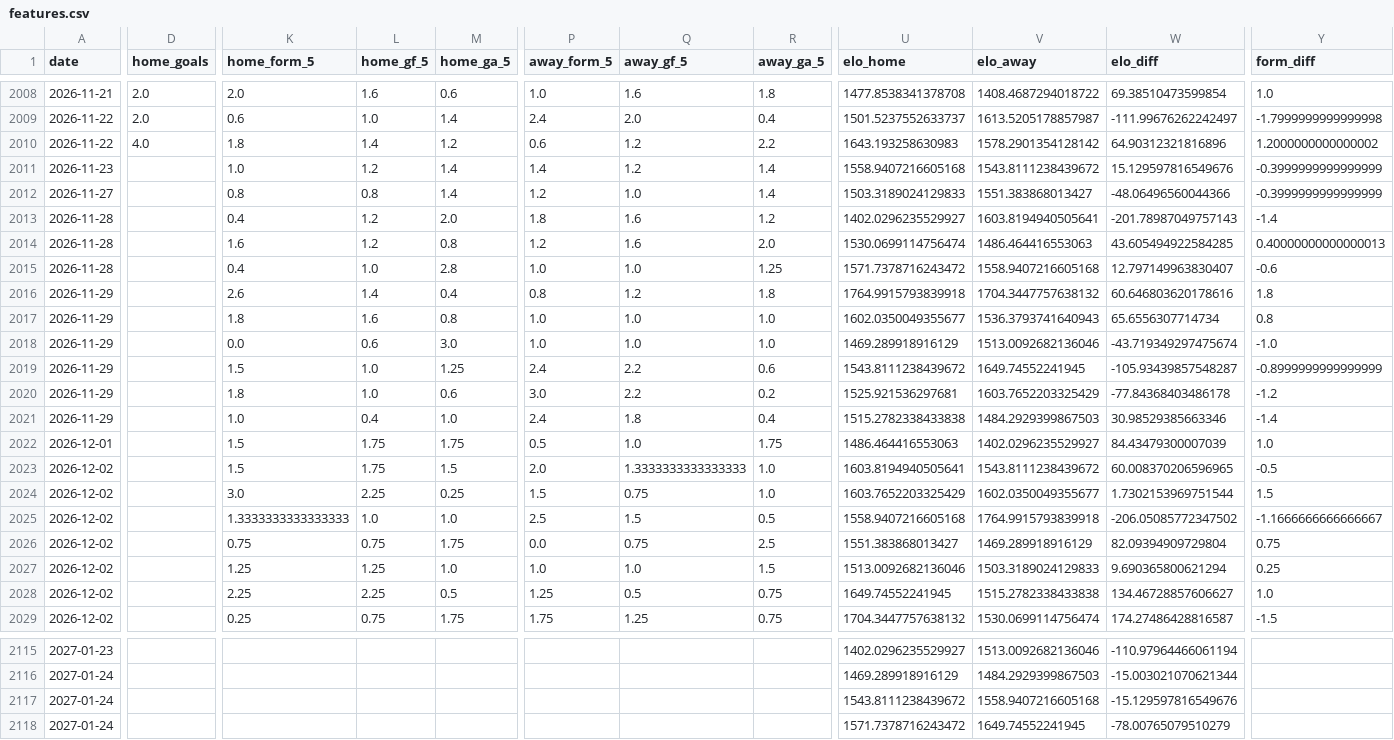
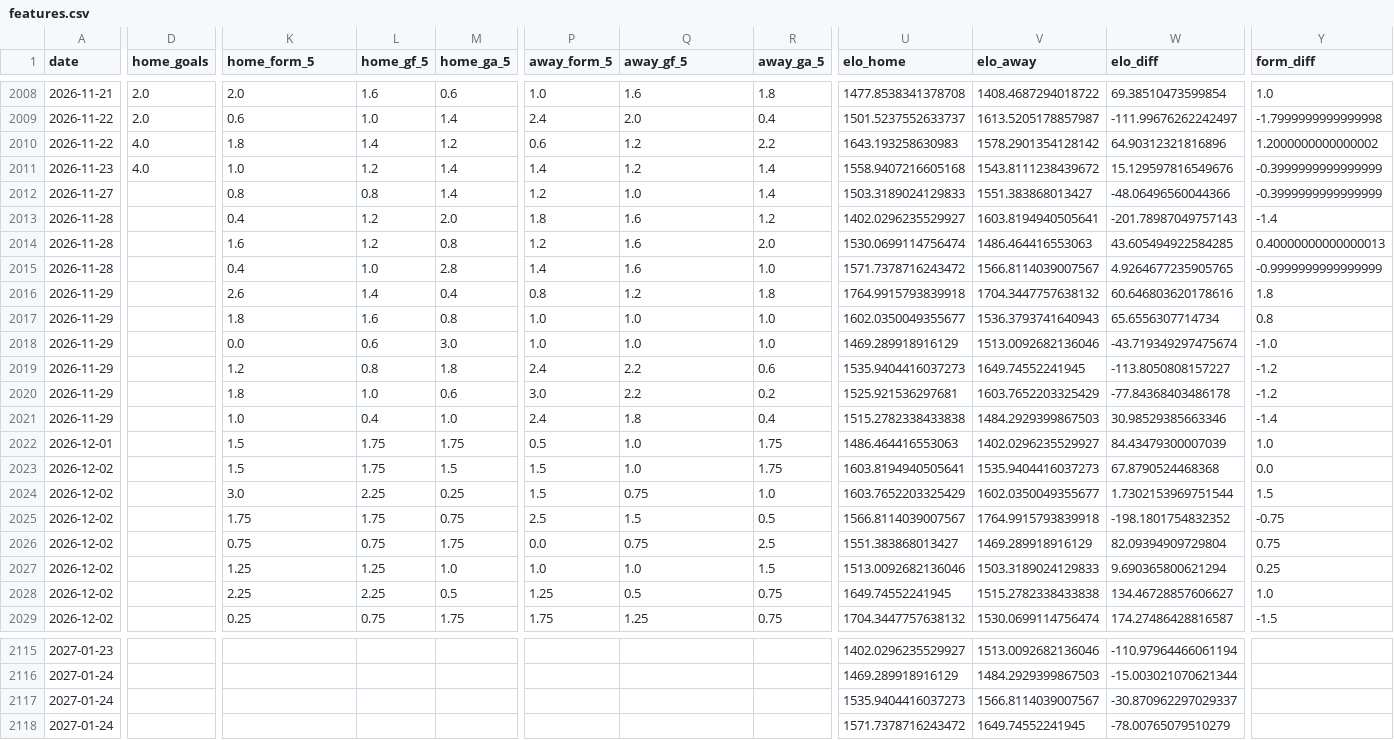
Before and after one commit to simobote0355/premier-league-predictor, a CSV file: data/processed/features.csv, drawn as a sheet; only a part is shown, gaps mark what is left out; the diff covers the shown part only; the diff names each change by its address in the sheet, - before the commit and + after, or states it on an @@ line.

```diff
--- a/data/processed/features.csv
+++ b/data/processed/features.csv
-D2011 (home_goals): (empty)
+D2011 (home_goals): 4.0
-P2015 (away_form_5): 1.0
+P2015 (away_form_5): 1.4
-Q2015 (away_gf_5): 1.0
+Q2015 (away_gf_5): 1.6
-R2015 (away_ga_5): 1.25
+R2015 (away_ga_5): 1.0
-V2015 (elo_away): 1558.9407216605168
+V2015 (elo_away): 1566.8114039007567
-W2015 (elo_diff): 12.797149963830407
+W2015 (elo_diff): 4.9264677235905765
-Y2015 (form_diff): -0.6
+Y2015 (form_diff): -0.9999999999999999
-K2019 (home_form_5): 1.5
+K2019 (home_form_5): 1.2
-L2019 (home_gf_5): 1.0
+L2019 (home_gf_5): 0.8
-M2019 (home_ga_5): 1.25
+M2019 (home_ga_5): 1.8
-U2019 (elo_home): 1543.8111238439672
+U2019 (elo_home): 1535.9404416037273
-W2019 (elo_diff): -105.93439857548287
+W2019 (elo_diff): -113.8050808157227
-Y2019 (form_diff): -0.8999999999999999
+Y2019 (form_diff): -1.2
-P2023 (away_form_5): 2.0
+P2023 (away_form_5): 1.5
-Q2023 (away_gf_5): 1.3333333333333333
+Q2023 (away_gf_5): 1.0
-R2023 (away_ga_5): 1.0
+R2023 (away_ga_5): 1.75
-V2023 (elo_away): 1543.8111238439672
+V2023 (elo_away): 1535.9404416037273
-W2023 (elo_diff): 60.008370206596965
+W2023 (elo_diff): 67.8790524468368
-Y2023 (form_diff): -0.5
+Y2023 (form_diff): 0.0
-K2025 (home_form_5): 1.3333333333333333
+K2025 (home_form_5): 1.75
-L2025 (home_gf_5): 1.0
+L2025 (home_gf_5): 1.75
-M2025 (home_ga_5): 1.0
+M2025 (home_ga_5): 0.75
-U2025 (elo_home): 1558.9407216605168
+U2025 (elo_home): 1566.8114039007567
-W2025 (elo_diff): -206.05085772347502
+W2025 (elo_diff): -198.1801754832352
-Y2025 (form_diff): -1.1666666666666667
+Y2025 (form_diff): -0.75
-U2117 (elo_home): 1543.8111238439672
+U2117 (elo_home): 1535.9404416037273
-V2117 (elo_away): 1558.9407216605168
+V2117 (elo_away): 1566.8114039007567
-W2117 (elo_diff): -15.129597816549676
+W2117 (elo_diff): -30.870962297029337
```
Also changed, not shown: 114 edited cells elsewhere in this file, data/powerbi/features.csv, data/powerbi/matches.csv, 6 other files.
